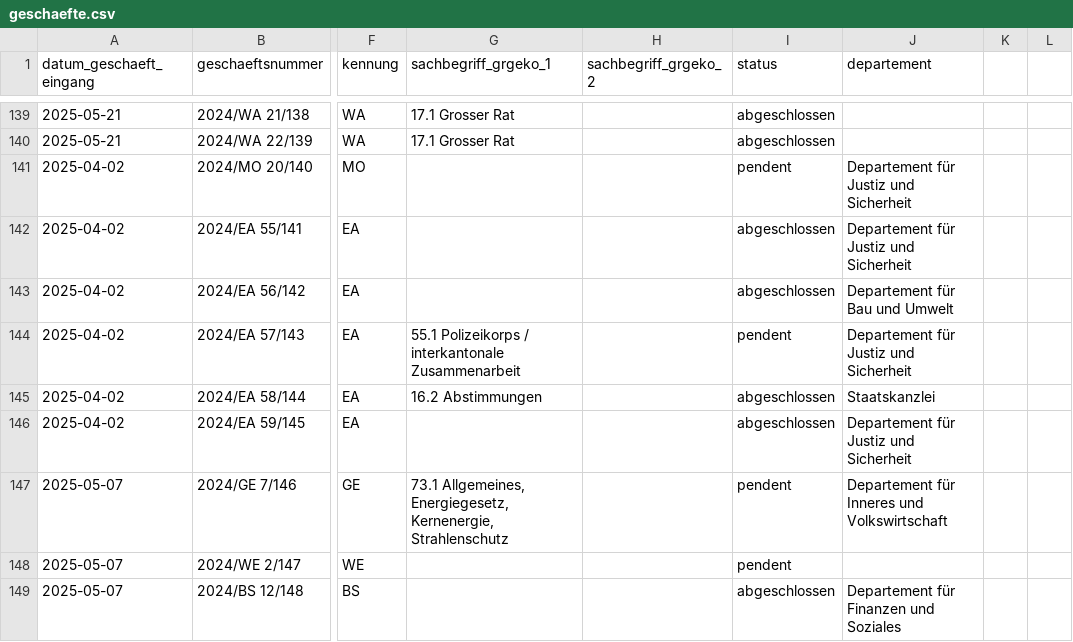
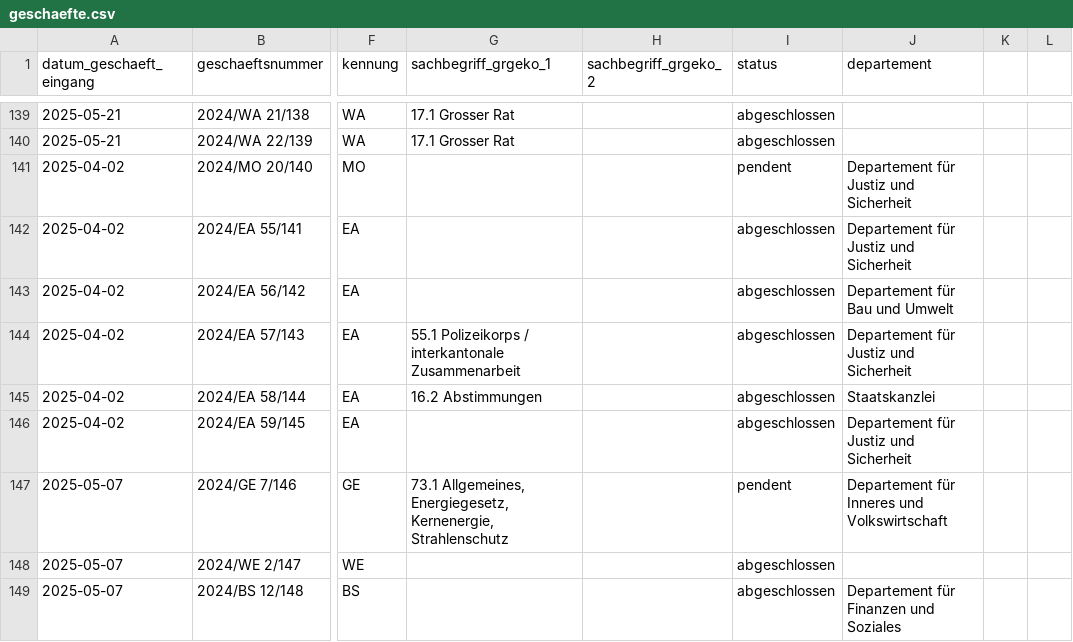
Before and after one commit to ogdtg/vorstossdaten_scrape, a CSV file: geschaefte.csv, drawn as a sheet; only a part is shown, gaps mark what is left out; the diff covers the shown part only; the diff names each change by its address in the sheet, - before the commit and + after, or states it on an @@ line.

```diff
--- a/geschaefte.csv
+++ b/geschaefte.csv
-I144 (status): pendent
+I144 (status): abgeschlossen
-I148 (status): pendent
+I148 (status): abgeschlossen
```
Also changed, not shown: 2 added rows and 14 edited cells elsewhere in this file, dokumente.csv, vorstoesser.csv, 1 other file.
